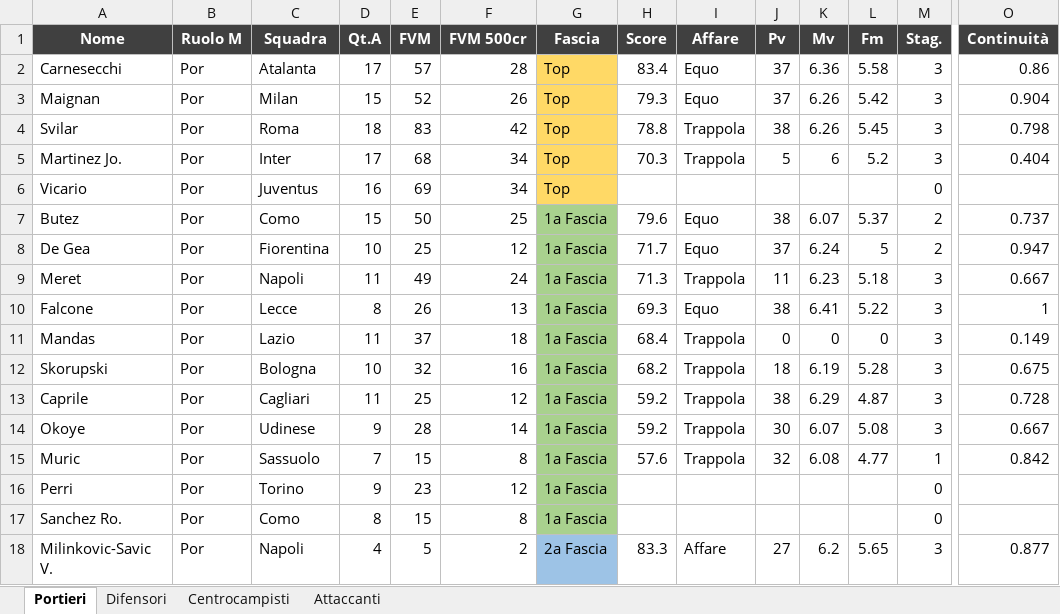
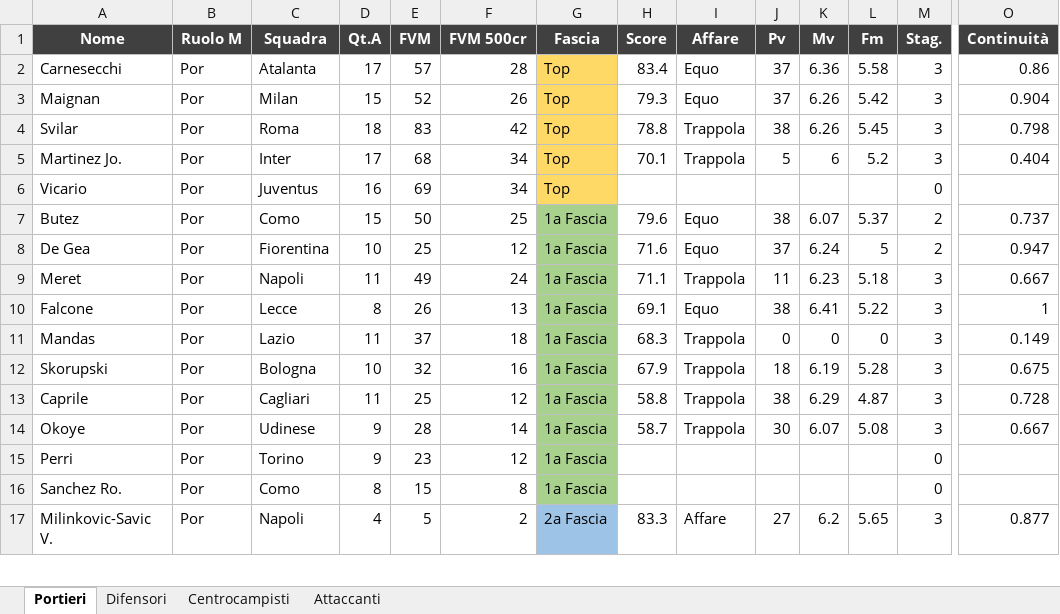
Before and after one commit to danielebaldo/fantaden, an Excel workbook: export/lista_asta.xlsx, sheet Portieri, drawn as a sheet; only a part is shown, gaps mark what is left out; values as stored, in another font and other column widths than the file's, no borders; removed rows and columns are numbered as before the commit, all else as after; rows hold the shown columns only; the diff covers the shown part only; the diff names each change by its address in the sheet, - before the commit and + after, or states it on an @@ line.

```diff
--- a/export/lista_asta.xlsx (sheet Portieri)
+++ b/export/lista_asta.xlsx (sheet Portieri)
-H5 (Score): 70.3
+H5 (Score): 70.1
-H8 (Score): 71.7
+H8 (Score): 71.6
-H9 (Score): 71.3
+H9 (Score): 71.1
-H10 (Score): 69.3
+H10 (Score): 69.1
-H11 (Score): 68.4
+H11 (Score): 68.3
-H12 (Score): 68.2
+H12 (Score): 67.9
-H13 (Score): 59.2
+H13 (Score): 58.8
-H14 (Score): 59.2
+H14 (Score): 58.7
-row 15: Muric | Por | Sassuolo | 7 | 15 | 8 | 1a Fascia | 57.6 | Trappola | 32 | 6.08 | 4.77 | 1 | 0.842
```
Also changed, not shown: 3 added rows, 3 removed rows and 38 edited cells elsewhere in this sheet, sheet Attaccanti, 5 other files.
